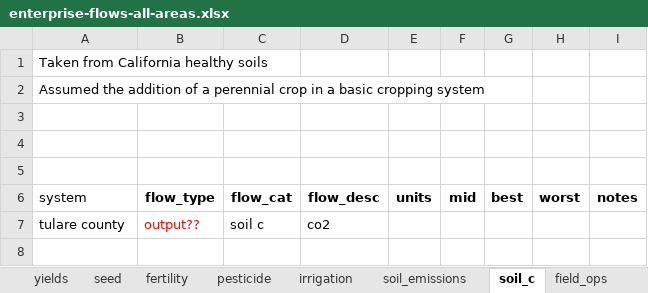
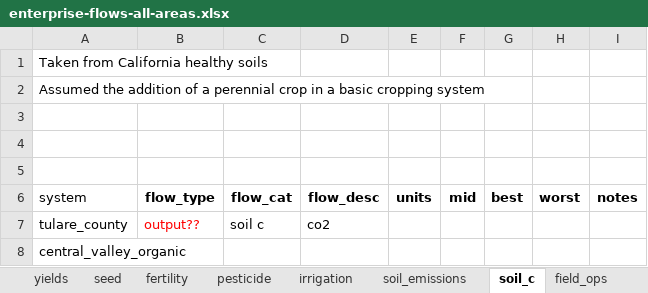
Before and after one commit to vanichols/alfalfa, an Excel workbook: R/data_raw/lca-sheets/enterprise-flows-all-areas.xlsx, sheet soil_c, drawn as a sheet; values as stored, in another font and other column widths than the file's, no borders; the diff names each change by its address in the sheet, - before the commit and + after, or states it on an @@ line.

```diff
--- a/R/data_raw/lca-sheets/enterprise-flows-all-areas.xlsx (sheet soil_c)
+++ b/R/data_raw/lca-sheets/enterprise-flows-all-areas.xlsx (sheet soil_c)
-A7 (system): tulare county
+A7 (system): tulare_county
+row 8: central_valley_organic
```
Also changed, not shown: sheet field_ops, sheet yields, sheet pesticide, sheet soil_emissions, sheet meta-data, sheet fertility, 2 more sheets, 18 other files.
